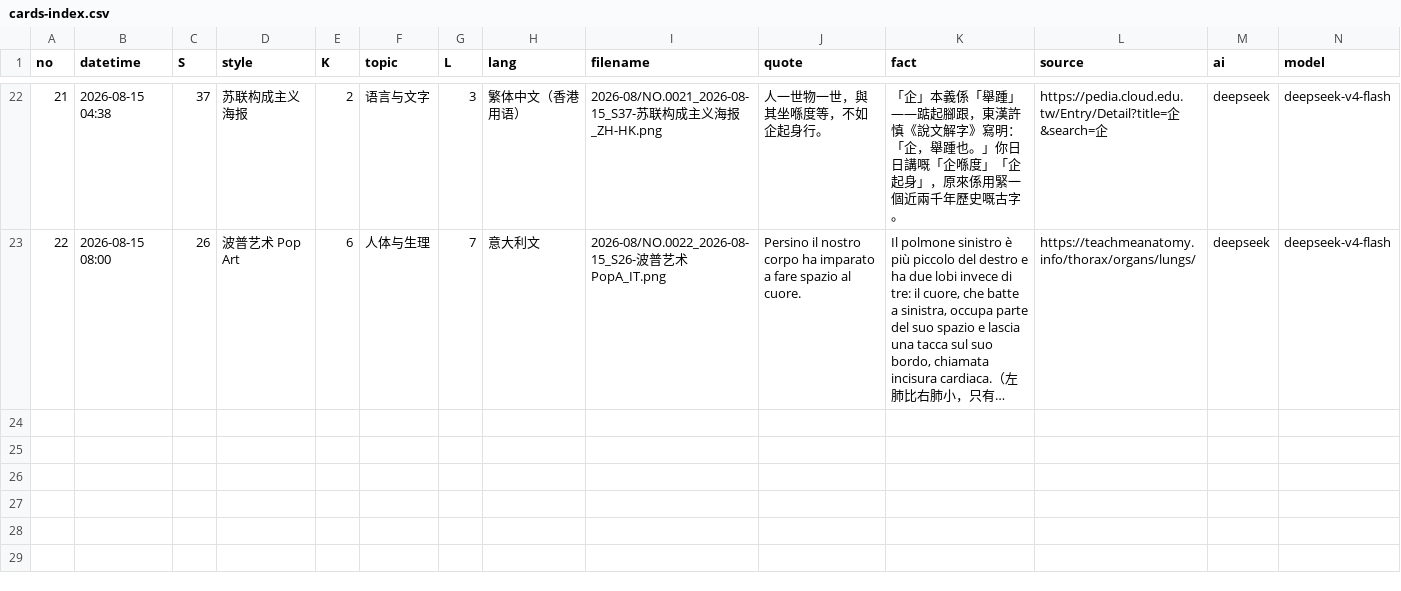
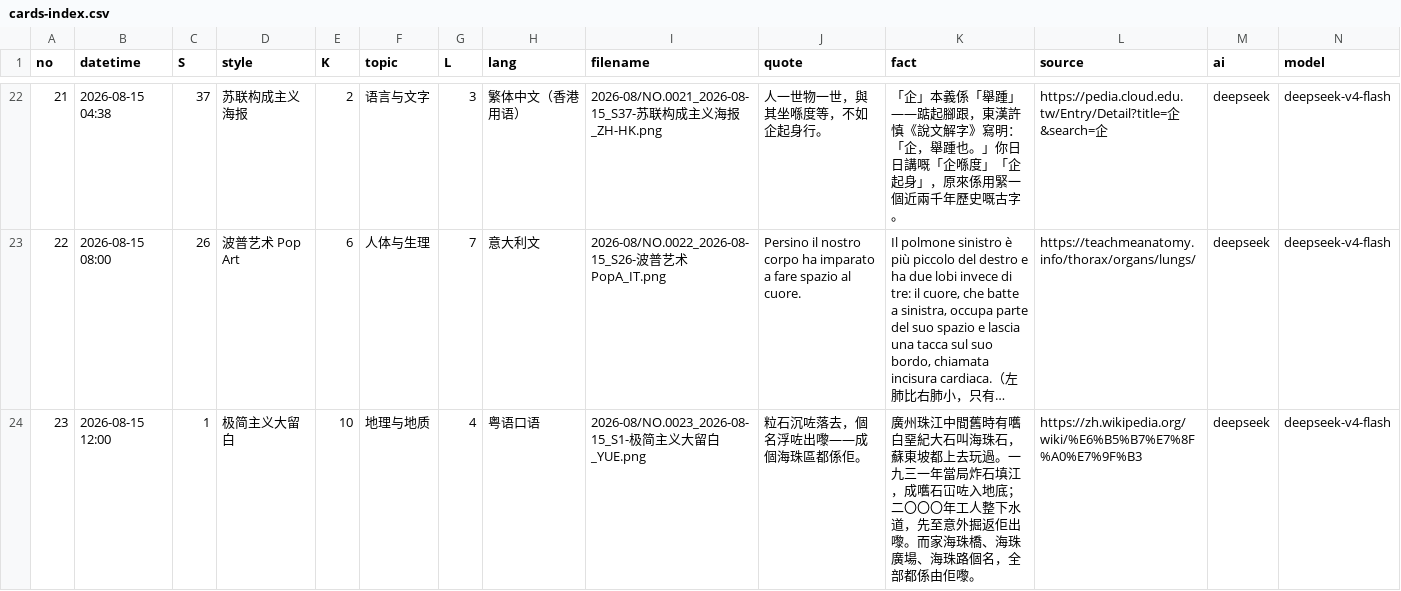
Before and after one commit to Chauban/ClaudeAtelier, a CSV file: deepseekv4flash/Cards/cards-index.csv, drawn as a sheet; only a part is shown, gaps mark what is left out; long unchanged cells end in …; rows hold the shown columns only; the diff names each change by its address in the sheet, - before the commit and + after, or states it on an @@ line.

```diff
--- a/deepseekv4flash/Cards/cards-index.csv
+++ b/deepseekv4flash/Cards/cards-index.csv
+row 24: 23 | 2026-08-15 12:00 | 1 | 极简主义大留白 | 10 | 地理与地质 | 4 | 粤语口语 | 2026-08/NO.0023_2026-08-15_S1-极简主义大留白_YUE.png | 粒石沉咗落去，個名浮咗出嚟——成個海珠區都係佢。 | 廣州珠江中間舊時有嚿白堊紀大石叫海珠石，蘇東坡都上去玩過。一九三一年當局炸石填江，成嚿石冚咗入地底；二〇〇〇年工人整下水道，先至意外掘返佢出嚟。而家海珠橋、海珠廣場、海珠路個名，全部都係由佢嚟。 | https://zh.wikipedia.org/wiki/%E6%B5%B7%E7%8F%A0%E7%9F%B3 | deepseek | deepseek-v4-flash
```
Also changed, not shown: 3 other files.
